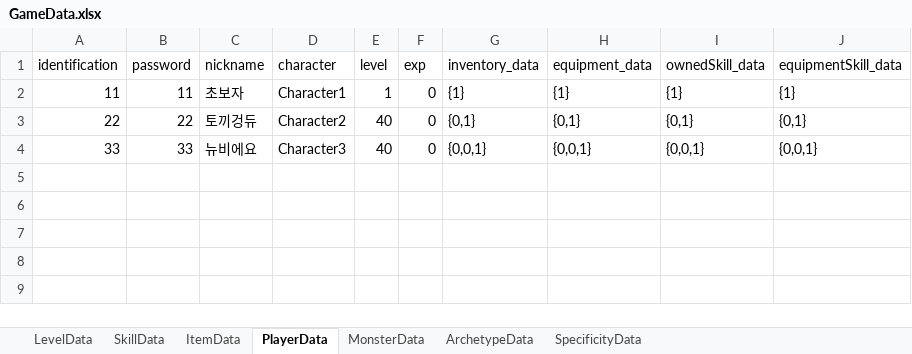
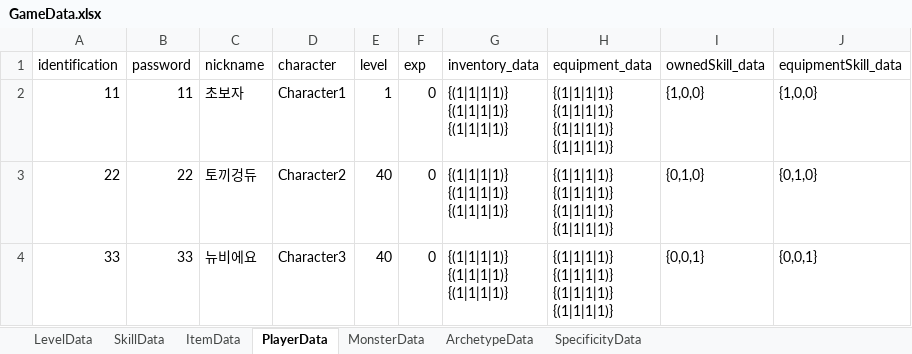
Before and after one commit to Ludning/ProjectCR, an Excel workbook: Assets/Resource/Xlsx/GameData.xlsx, sheet PlayerData, drawn as a sheet; values as stored, in another font and other column widths than the file's, no borders; ↵ is a line break in a cell; the diff names each change by its address in the sheet, - before the commit and + after, or states it on an @@ line.

```diff
--- a/Assets/Resource/Xlsx/GameData.xlsx (sheet PlayerData)
+++ b/Assets/Resource/Xlsx/GameData.xlsx (sheet PlayerData)
-G2 (inventory_data): {1}
+G2 (inventory_data): {(1|1|1|1)} ↵ {(1|1|1|1)} ↵ {(1|1|1|1)}
-H2 (equipment_data): {1}
+H2 (equipment_data): {(1|1|1|1)} ↵ {(1|1|1|1)} ↵ {(1|1|1|1)} ↵ {(1|1|1|1)}
-I2 (ownedSkill_data): {1}
+I2 (ownedSkill_data): {1,0,0}
-J2 (equipmentSkill_data): {1}
+J2 (equipmentSkill_data): {1,0,0}
-G3 (inventory_data): {0,1}
+G3 (inventory_data): {(1|1|1|1)} ↵ {(1|1|1|1)} ↵ {(1|1|1|1)}
-H3 (equipment_data): {0,1}
+H3 (equipment_data): {(1|1|1|1)} ↵ {(1|1|1|1)} ↵ {(1|1|1|1)} ↵ {(1|1|1|1)}
-I3 (ownedSkill_data): {0,1}
+I3 (ownedSkill_data): {0,1,0}
-J3 (equipmentSkill_data): {0,1}
+J3 (equipmentSkill_data): {0,1,0}
-G4 (inventory_data): {0,0,1}
+G4 (inventory_data): {(1|1|1|1)} ↵ {(1|1|1|1)} ↵ {(1|1|1|1)}
-H4 (equipment_data): {0,0,1}
+H4 (equipment_data): {(1|1|1|1)} ↵ {(1|1|1|1)} ↵ {(1|1|1|1)} ↵ {(1|1|1|1)}
```
Also changed, not shown: sheet ItemData, Assets/Resource/Xlsx/AssetAddress.xlsx, 50 other files.
